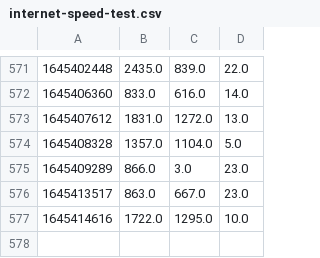
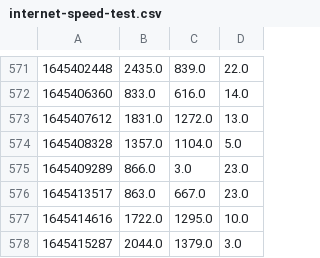
Before and after one commit to Plabick/GHA-Runner-Performance, a CSV file: history/internet-speed-test.csv, drawn as a sheet; only a part is shown, gaps mark what is left out; the diff names each change by its address in the sheet, - before the commit and + after, or states it on an @@ line.

Commit message:
Record Results of Speedtest

```diff
--- a/history/internet-speed-test.csv
+++ b/history/internet-speed-test.csv
+row 578: 1645415287 | 2044.0 | 1379.0 | 3.0
```
Also changed, not shown: 1 other file.
